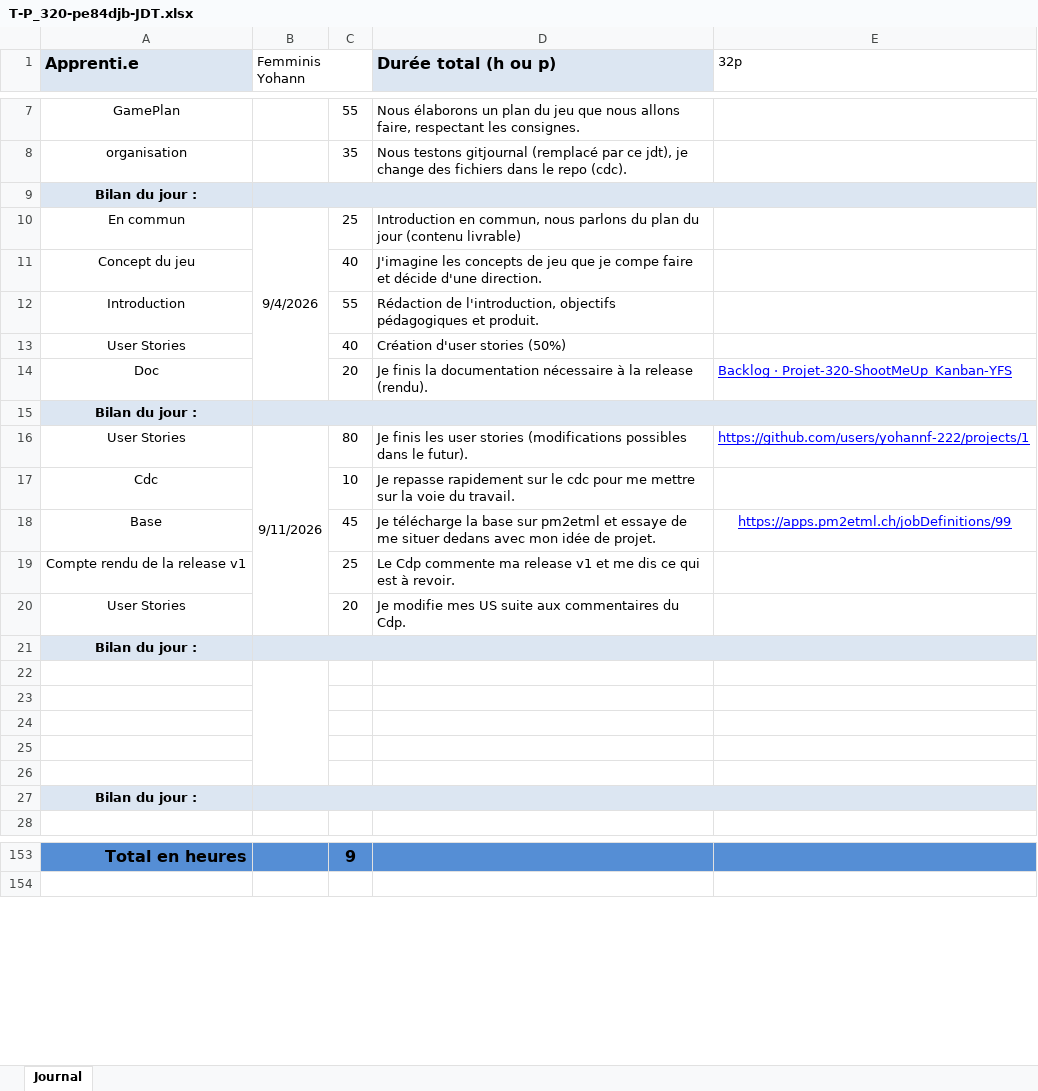
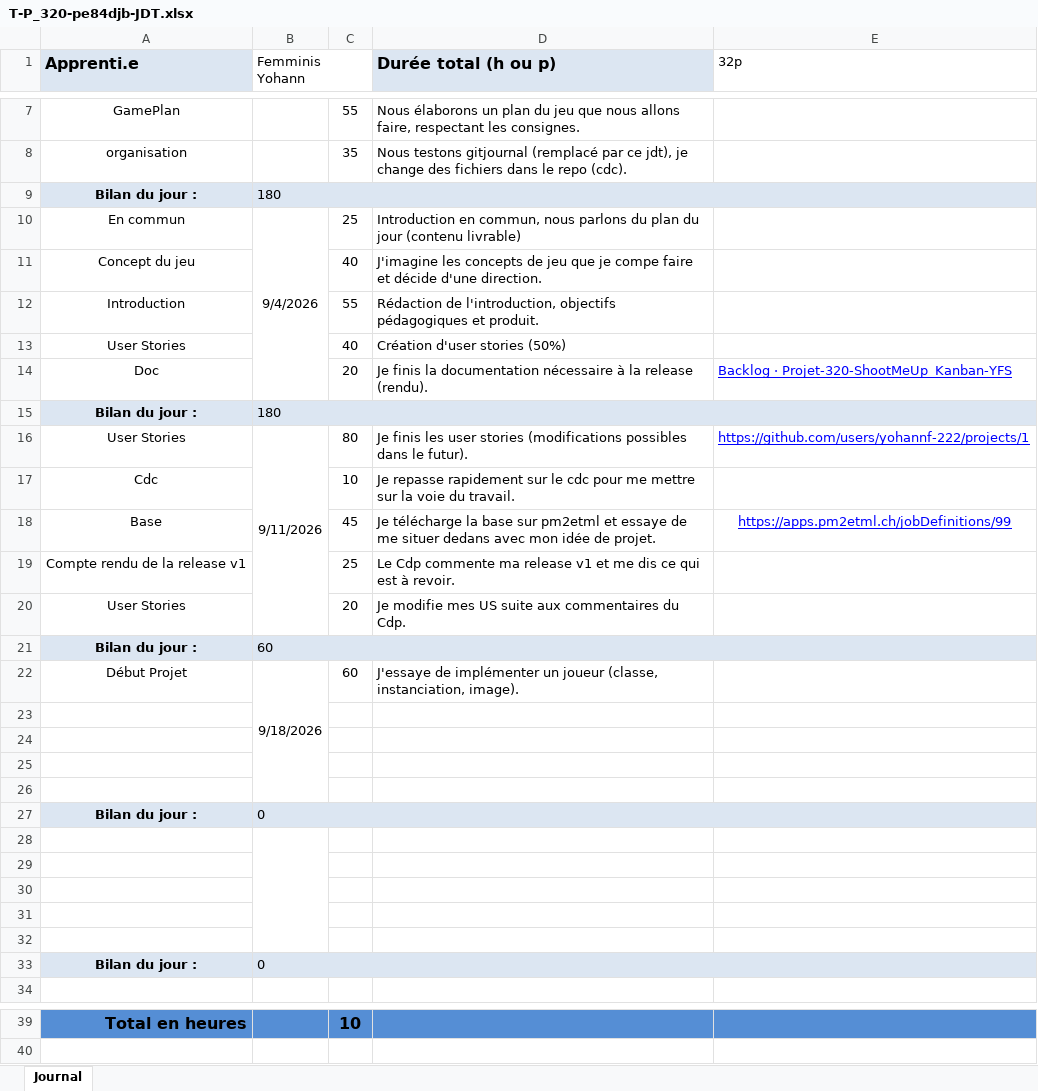
Before and after one commit to yohannf-222/Projet-320-ShootMeUp-YFS, an Excel workbook: doc/T-P_320-pe84djb-JDT.xlsx, sheet Journal, drawn as a sheet; only a part is shown, gaps mark what is left out; values as stored, in another font and other column widths than the file's, no borders; addresses are those after the commit; the diff covers the shown part only; the diff names each change by its address in the sheet, - before the commit and + after, or states it on an @@ line.

Commit message:
refactor(Projet): Adapter le projet à la base fournie
je n'utilisais malencontreusement pas la base fournie par erreur.

```diff
--- a/doc/T-P_320-pe84djb-JDT.xlsx (sheet Journal)
+++ b/doc/T-P_320-pe84djb-JDT.xlsx (sheet Journal)
-B9 (Femminis Yohann): (empty)
+B9 (Femminis Yohann): 180
-B15 (Femminis Yohann): (empty)
+B15 (Femminis Yohann): 180
-B21 (Femminis Yohann): (empty)
+B21 (Femminis Yohann): 60
+row 22: Début Projet | 9/18/2026 | 60 | J'essaye de implémenter un joueur (classe, instanciation, image).
+row 23: (empty)
+row 24: (empty)
+row 25: (empty)
+row 26: (empty)
+row 27: Bilan du jour : | 0
-B33 (Femminis Yohann): (empty)
+B33 (Femminis Yohann): 0
-C39: 9
+C39: 10
```
Also changed, not shown: 120 removed rows elsewhere in this sheet, 19 other files.
